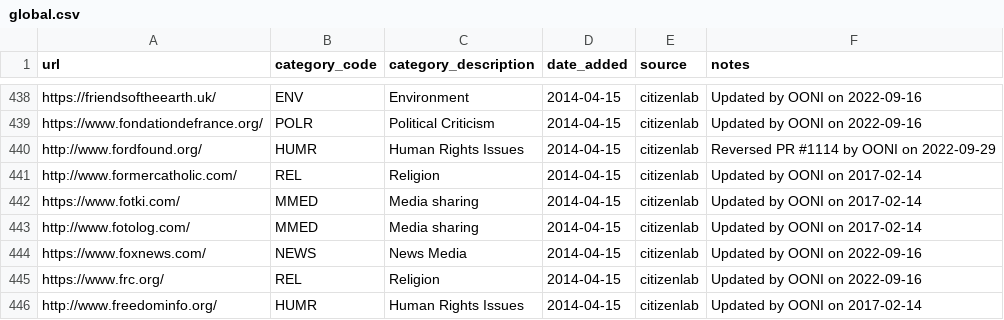
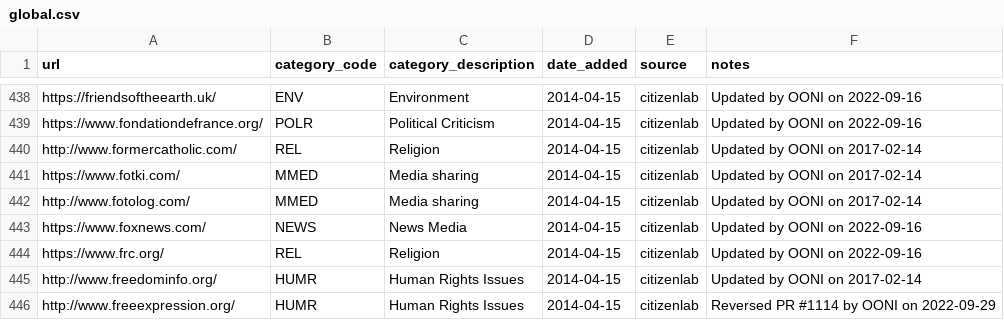
Before and after one commit to citizenlab/test-lists, a CSV file: lists/global.csv, drawn as a sheet; only a part is shown, gaps mark what is left out; the shorter side is filled out with more unchanged rows; the diff names each change by its address in the sheet, - before the commit and + after, or states it on an @@ line.

Commit message:
The website is no longer working

```diff
--- a/lists/global.csv
+++ b/lists/global.csv
-row 440: http://www.fordfound.org/ | HUMR | Human Rights Issues | 2014-04-15 | citizenlab | Reversed PR #1114 by OONI on 2022-09-29
```
